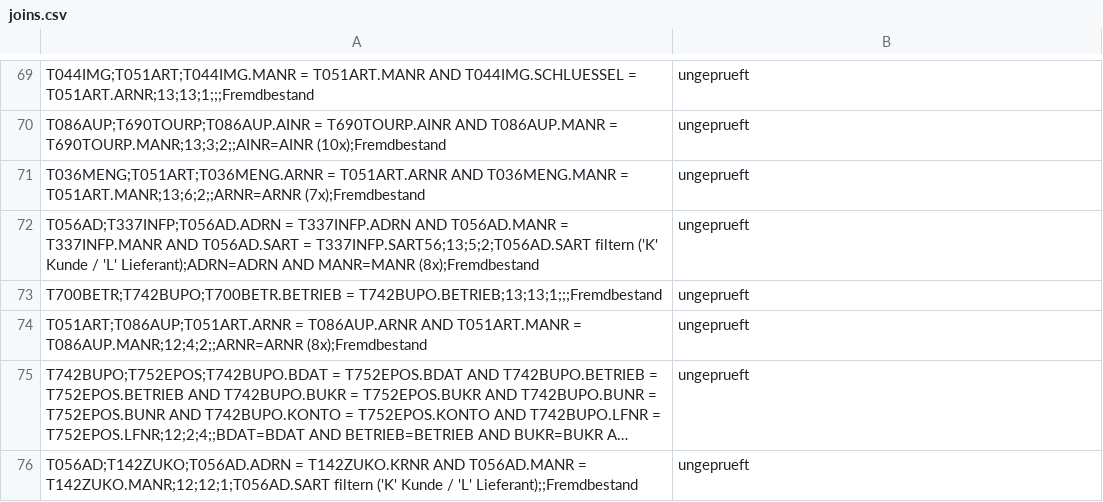
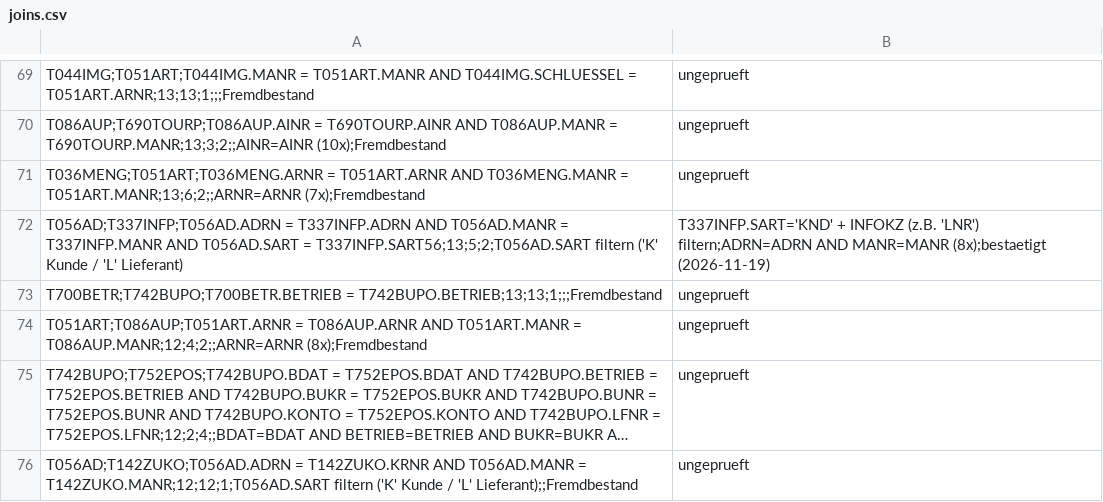
Before and after one commit to dsn27/SHCOracle, a CSV file: schema/joins.csv, drawn as a sheet; only a part is shown, gaps mark what is left out; long unchanged cells end in ….

```diff
--- a/schema/joins.csv
+++ b/schema/joins.csv
@@ -71,3 +71,3 @@ T086AUP;T690TOURP;T086AUP.AINR = T690TOURP.AINR AND T086AUP.MANR = T690TOURP.MAN
 T036MENG;T051ART;T036MENG.ARNR = T051ART.ARNR AND T036MENG.MANR = T051ART.MANR;13;6;2;;ARNR=ARNR (7x);Fremdbestand, ungeprueft
-T056AD;T337INFP;T056AD.ADRN = T337INFP.ADRN AND T056AD.MANR = T337INFP.MANR AND T056AD.SART = T337INFP.SART56;13;5;2;T056AD.SART filtern ('K' Kunde / 'L' Lieferant);ADRN=ADRN AND MANR=MANR (8x);Fremdbestand, ungeprueft
+T056AD;T337INFP;T056AD.ADRN = T337INFP.ADRN AND T056AD.MANR = T337INFP.MANR AND T056AD.SART = T337INFP.SART56;13;5;2;T056AD.SART filtern ('K' Kunde / 'L' Lieferant), T337INFP.SART='KND' + INFOKZ (z.B. 'LNR') filtern;ADRN=ADRN AND MANR=MANR (8x);bestaetigt (2026-11-19)
 T700BETR;T742BUPO;T700BETR.BETRIEB = T742BUPO.BETRIEB;13;13;1;;;Fremdbestand, ungeprueft
```
Also changed, not shown: 3 other files.
